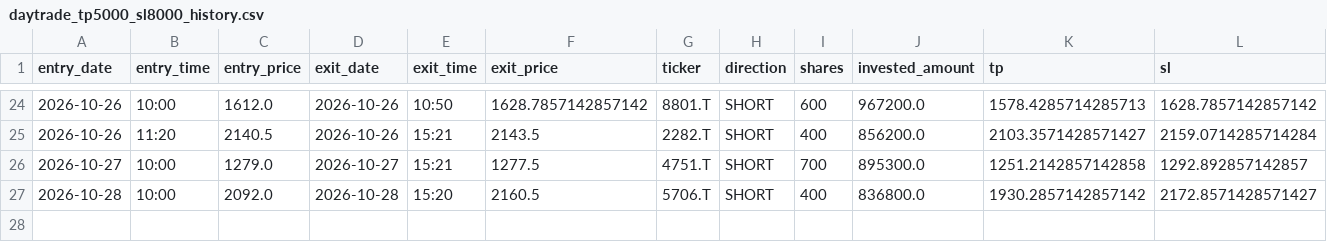
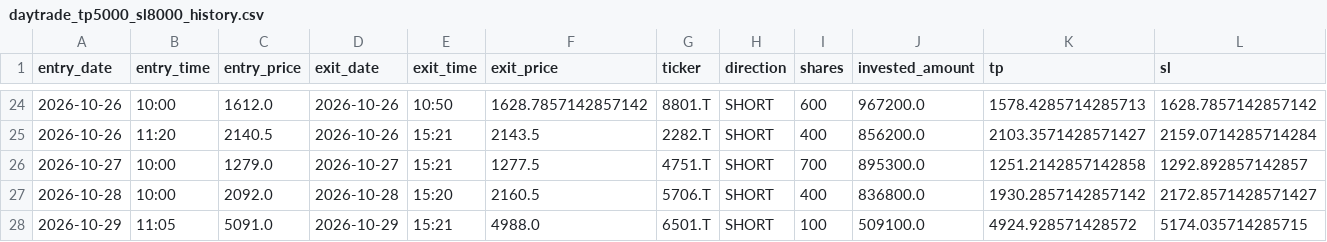
Before and after one commit to aifuu/stock-ai, a CSV file: daytrade_tp5000_sl8000_history.csv, drawn as a sheet; only a part is shown, gaps mark what is left out; rows hold the shown columns only; the diff names each change by its address in the sheet, - before the commit and + after, or states it on an @@ line.

```diff
--- a/daytrade_tp5000_sl8000_history.csv
+++ b/daytrade_tp5000_sl8000_history.csv
+row 28: 2026-10-29 | 11:05 | 5091.0 | 2026-10-29 | 15:21 | 4988.0 | 6501.T | SHORT | 100 | 509100.0 | 4924.928571428572 | 5174.035714285715
```
Also changed, not shown: daytrade_tp5000_sl8000_daily.csv, 3 other files.
